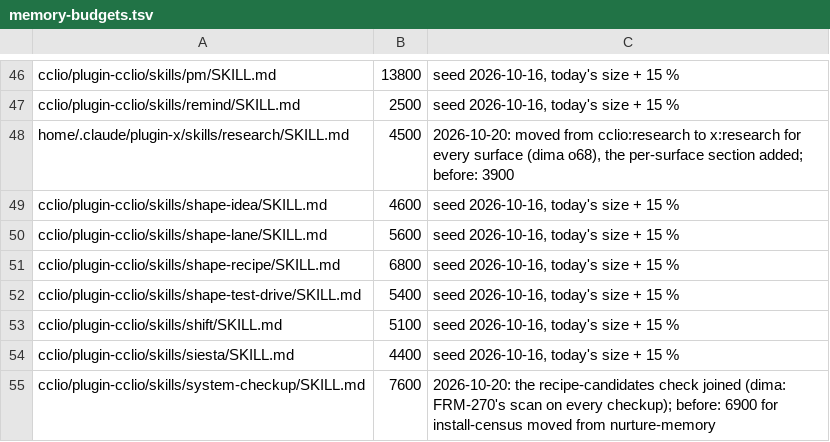
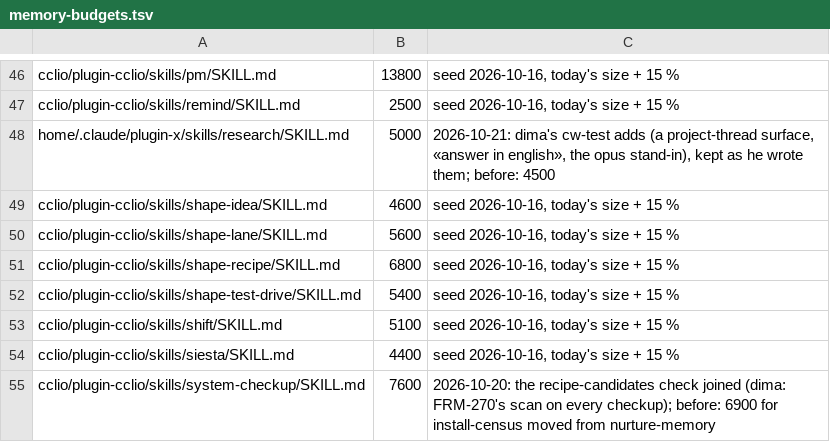
Before and after one commit to dvakatsiienko/frame, a TSV file: recipes/nurture-memory/scripts/memory-budgets.tsv, drawn as a sheet; only a part is shown, gaps mark what is left out.

Commit message:
📜 x: research runs from a claude.ai project thread too
- dima's edits from a cw test: a general-purpose opus stand-in where no researcher card exists, «answer in english» in every brief, and the detached lanes run through the mac's Desktop Commander

Agent: cclio · Claude Opus 5.5

```diff
--- a/recipes/nurture-memory/scripts/memory-budgets.tsv
+++ b/recipes/nurture-memory/scripts/memory-budgets.tsv
@@ -47,3 +47,3 @@ cclio/plugin-cclio/skills/pm/SKILL.md	13800	seed 2026-10-16, today's size + 15 %
 cclio/plugin-cclio/skills/remind/SKILL.md	2500	seed 2026-10-16, today's size + 15 %
-home/.claude/plugin-x/skills/research/SKILL.md	4500	2026-10-20: moved from cclio:research to x:research for every surface (dima o68), the per-surface section added; before: 3900
+home/.claude/plugin-x/skills/research/SKILL.md	5000	2026-10-21: dima's cw-test adds (a project-thread surface, «answer in english», the opus stand-in), kept as he wrote them; before: 4500
 cclio/plugin-cclio/skills/shape-idea/SKILL.md	4600	seed 2026-10-16, today's size + 15 %
```
Also changed, not shown: 1 other file.
